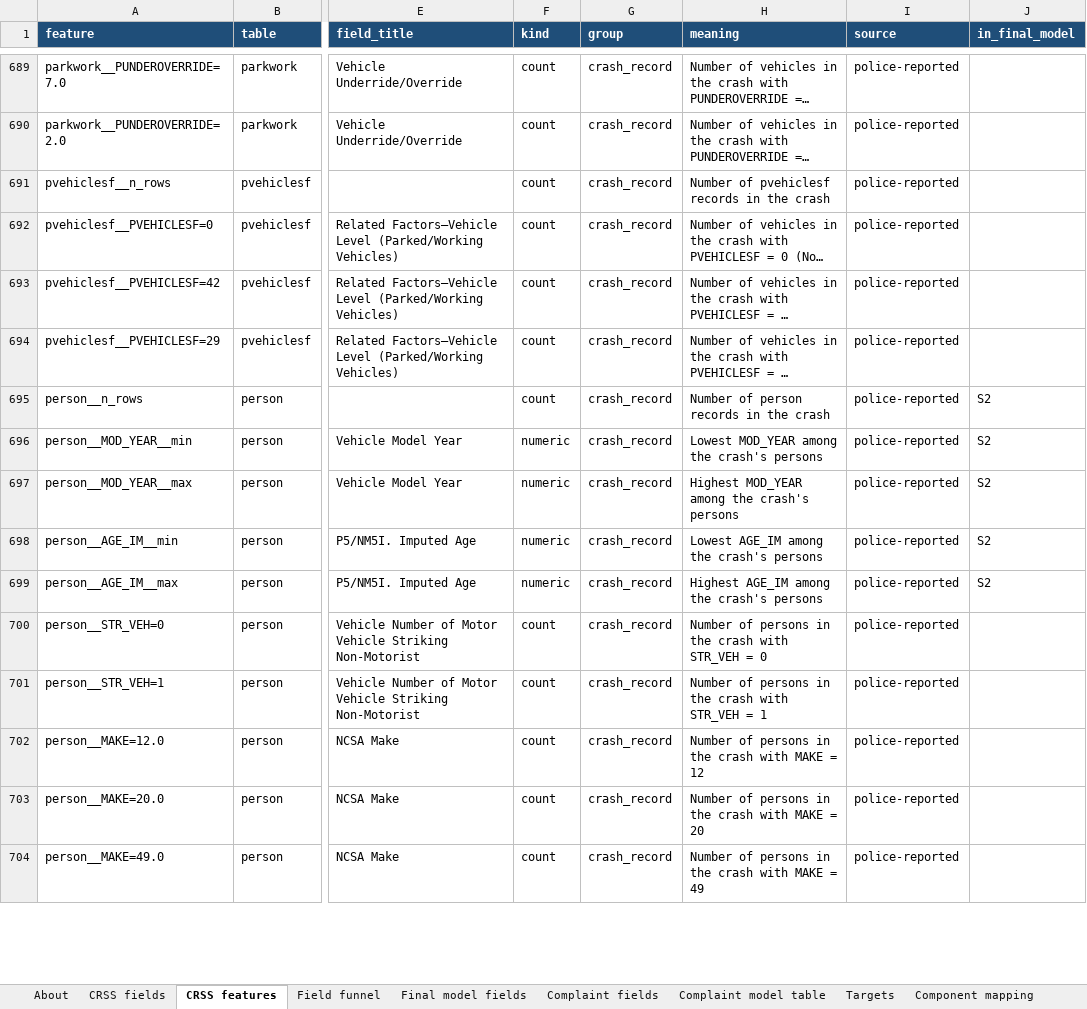
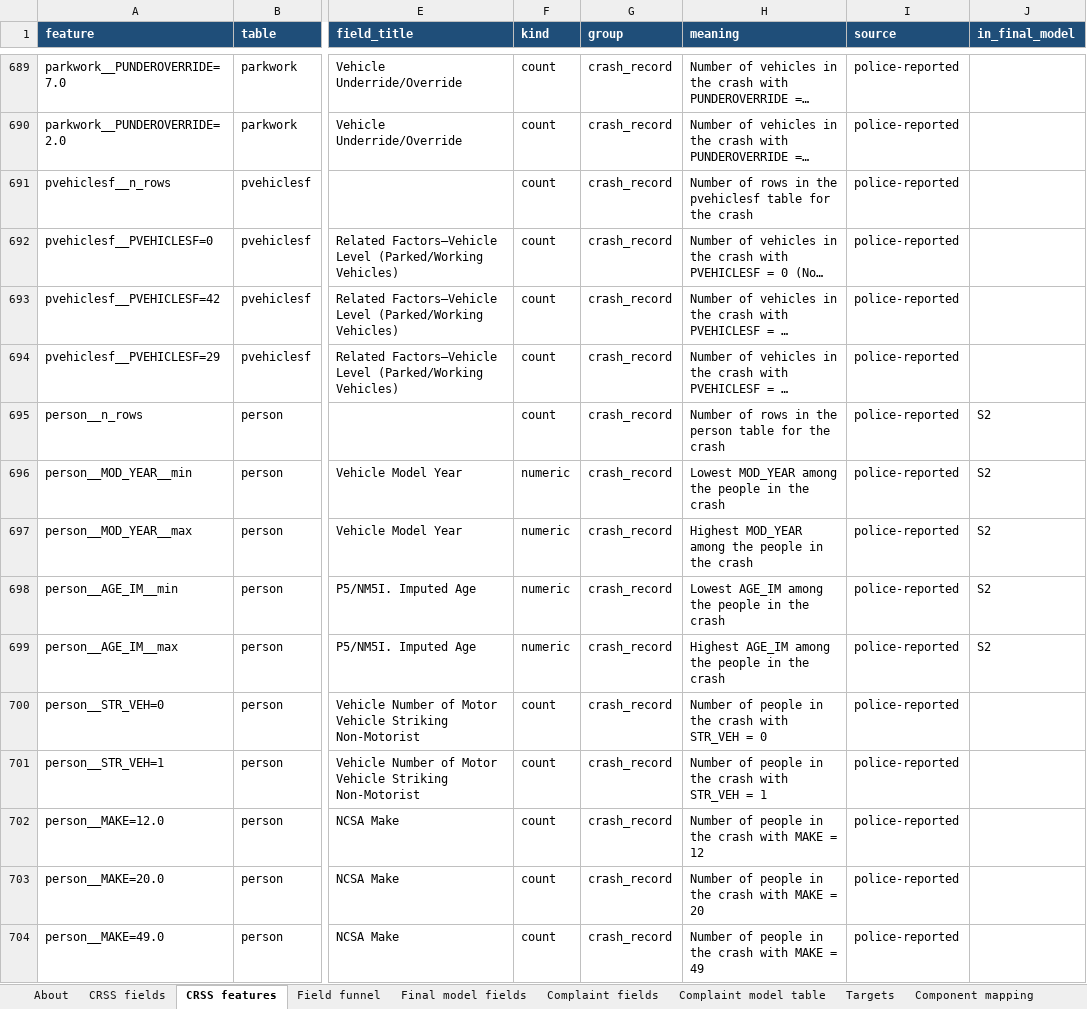
Before and after one commit to delanomullings7771-sys/vehicle-safety-intelligence, an Excel workbook: documentation/Data_Dictionary.xlsx, sheet CRSS features, drawn as a sheet; only a part is shown, gaps mark what is left out; long unchanged cells end in …; values as stored, in another font and other column widths than the file's, no borders; the diff covers the shown part only; the diff names each change by its address in the sheet, - before the commit and + after, or states it on an @@ line.

```diff
--- a/documentation/Data_Dictionary.xlsx (sheet CRSS features)
+++ b/documentation/Data_Dictionary.xlsx (sheet CRSS features)
-H691 (meaning): Number of pvehiclesf records in the crash
+H691 (meaning): Number of rows in the pvehiclesf table for the crash
-H695 (meaning): Number of person records in the crash
+H695 (meaning): Number of rows in the person table for the crash
-H696 (meaning): Lowest MOD_YEAR among the crash's persons
+H696 (meaning): Lowest MOD_YEAR among the people in the crash
-H697 (meaning): Highest MOD_YEAR among the crash's persons
+H697 (meaning): Highest MOD_YEAR among the people in the crash
-H698 (meaning): Lowest AGE_IM among the crash's persons
+H698 (meaning): Lowest AGE_IM among the people in the crash
-H699 (meaning): Highest AGE_IM among the crash's persons
+H699 (meaning): Highest AGE_IM among the people in the crash
-H700 (meaning): Number of persons in the…
+H700 (meaning): Number of people in the…
-H701 (meaning): Number of persons in the…
+H701 (meaning): Number of people in the…
-H702 (meaning): Number of persons in the crash with MAKE = 12
+H702 (meaning): Number of people in the crash with MAKE = 12
-H703 (meaning): Number of persons in the crash with MAKE = 20
+H703 (meaning): Number of people in the crash with MAKE = 20
-H704 (meaning): Number of persons in the crash with MAKE = 49
+H704 (meaning): Number of people in the crash with MAKE = 49
```
Also changed, not shown: 532 edited cells elsewhere in this sheet, 1 other file.
